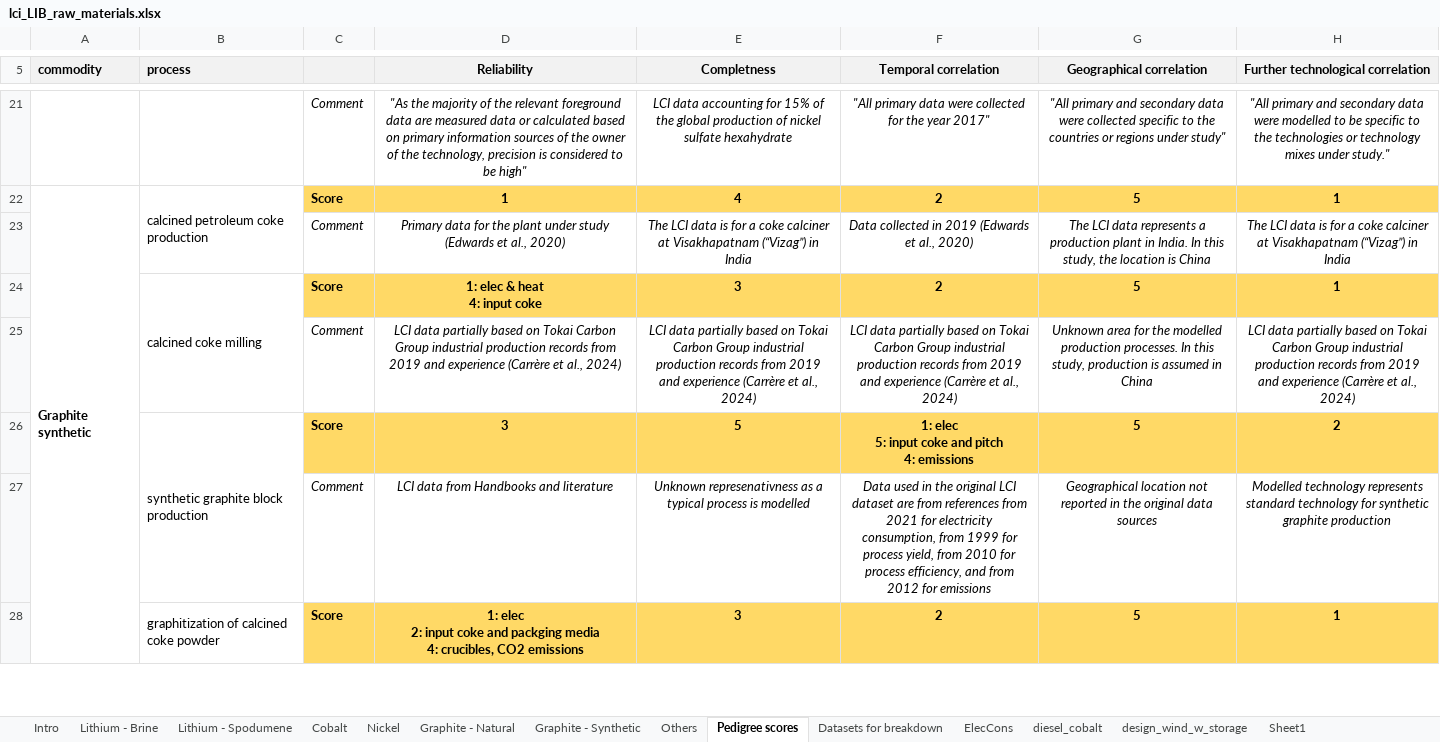
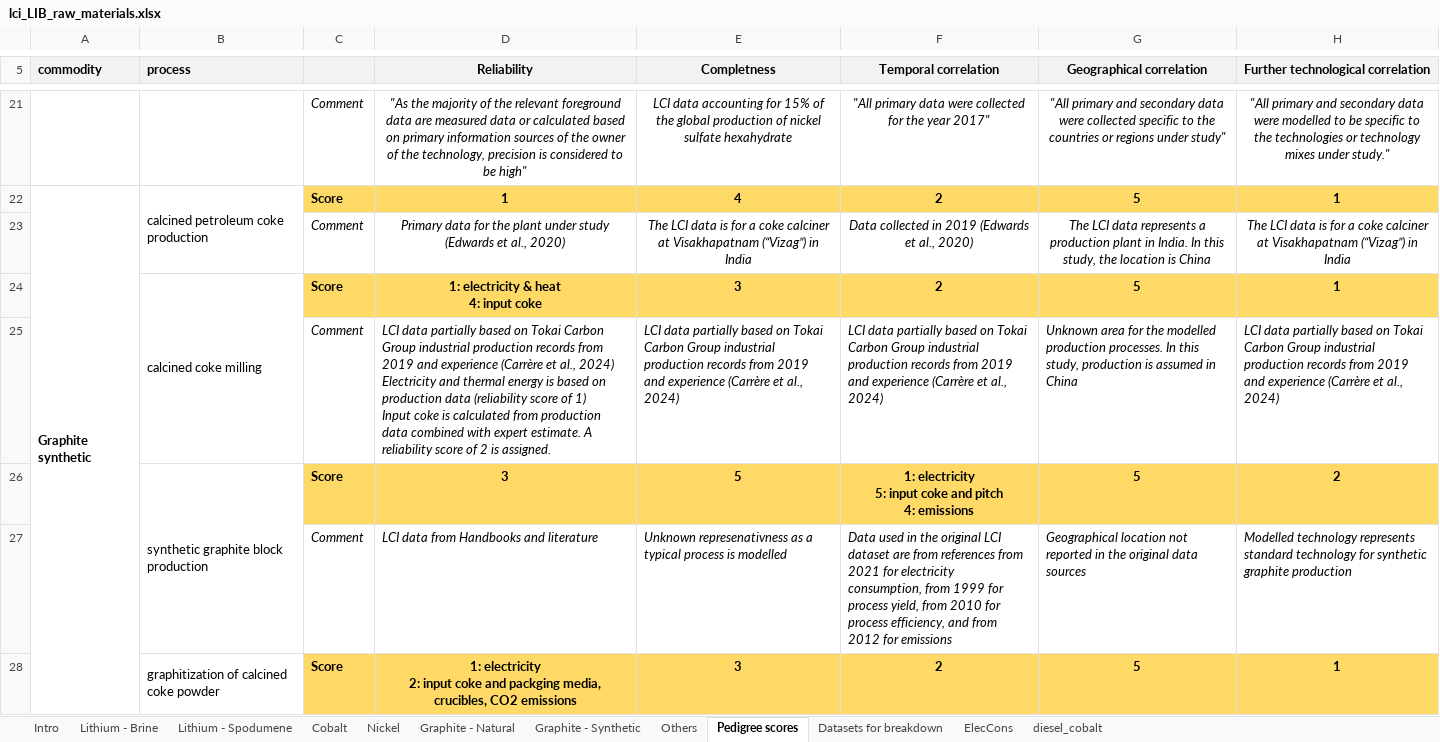
Before and after one commit to robyistrate/decarbonization_LIB_raw_materials, an Excel workbook: data/lci_LIB_raw_materials.xlsx, sheet Pedigree scores, drawn as a sheet; only a part is shown, gaps mark what is left out; values as stored, in another font and other column widths than the file's, no borders; charts and pictures not drawn; ↵ is a line break in a cell; the diff covers the shown part only; the diff names each change by its address in the sheet, - before the commit and + after, or states it on an @@ line.

```diff
--- a/data/lci_LIB_raw_materials.xlsx (sheet Pedigree scores)
+++ b/data/lci_LIB_raw_materials.xlsx (sheet Pedigree scores)
-sheet tab: design_wind_w_storage
-sheet tab: Sheet1
-D24 (Reliability): 1: elec & heat ↵ 4: input coke
+D24 (Reliability): 1: electricity & heat ↵ 4: input coke
-D25 (Reliability): …al., 2024)
+D25 (Reliability): …al., 2024) ↵ Electricity and thermal energy is based on production data (reliability score of 1) ↵ Input coke is calculated from production data combined with expert estimate. A reliability score of 2 is assigned.
-D25:H25 alignment: center
+D25:H25 alignment: left
-F26 (Temporal correlation): 1: elec ↵ 5: input…
+F26 (Temporal correlation): 1: electricity ↵ 5: input…
-D27:H27 alignment: center
+D27:H27 alignment: left
-D28 (Reliability): 1: elec ↵ 2: input coke and packging media ↵ 4: crucibles, CO2…
+D28 (Reliability): 1: electricity ↵ 2: input coke and packging media, crucibles, CO2…
```
Also changed, not shown: 8 edited cells and cell formats elsewhere in this sheet, sheet Intro, sheet Graphite - Synthetic.
